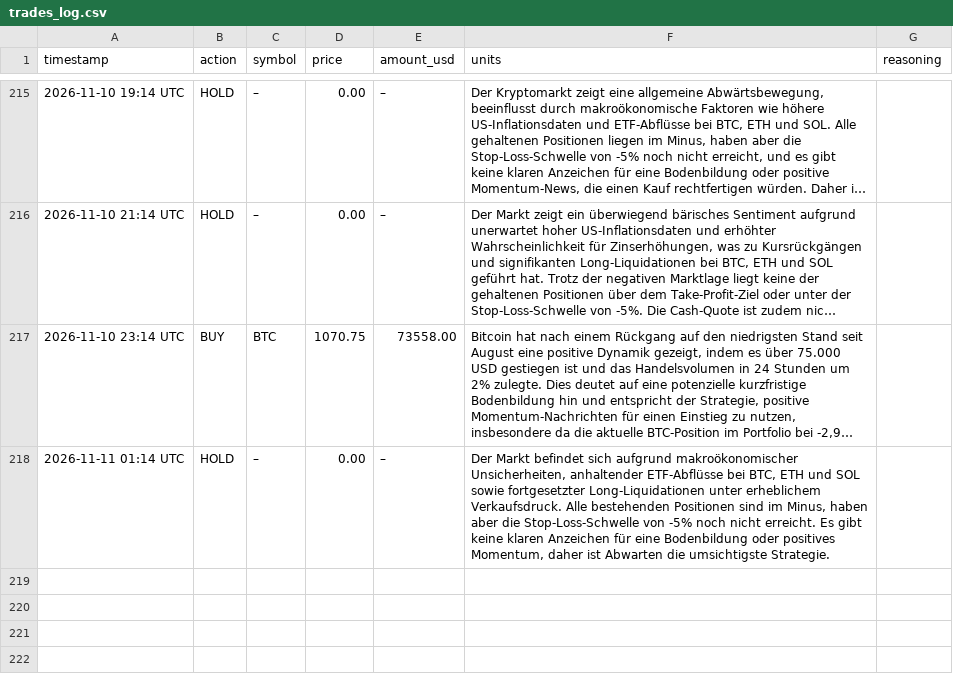
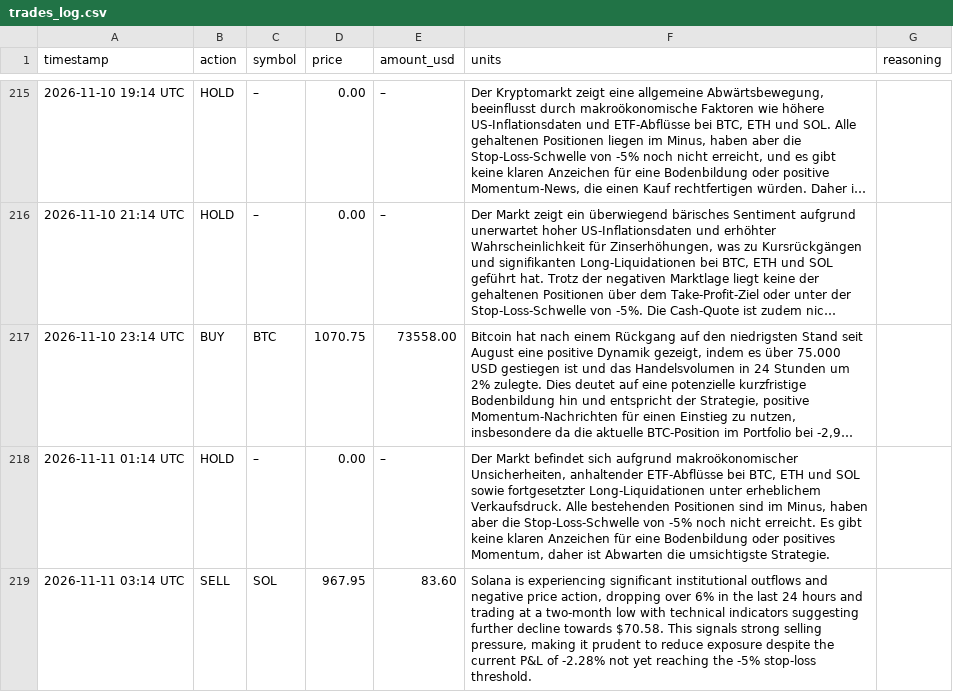
Before and after one commit to hrsnr/crypto_bot, a CSV file: trades_log.csv, drawn as a sheet; only a part is shown, gaps mark what is left out; long unchanged cells end in ….

```diff
--- a/trades_log.csv
+++ b/trades_log.csv
@@ -218 +218,2 @@ timestamp,action,symbol,price,amount_usd,units,reasoning
 2026-11-11 01:14 UTC,HOLD,–,0.00,–,"Der Markt befindet sich aufgrund makroökonomischer Unsicherheiten, anhaltender ETF-Abflüsse bei BTC, ETH und SOL sowie fortgesetzter Long-Liquidationen unter erheblichem Verkaufsdruck. Alle bestehenden Positionen sind im Minus, haben aber die Stop-Loss-Schwelle von -5% noch nicht erreicht. Es gibt keine klaren Anzeichen für eine Bodenbildung oder positives Momentum, daher ist Abwarten die umsichtigste Strategie."
+2026-11-11 03:14 UTC,SELL,SOL,967.95,83.60,"Solana is experiencing significant institutional outflows and negative price action, dropping over 6% in the last 24 hours and trading at a two-month low with technical indicators suggesting further decline towards $70.58. This signals strong selling pressure, making it prudent to reduce exposure despite the current P&L of -2.28% not yet reaching the -5% stop-loss threshold."
```
Also changed, not shown: portfolio_history.csv, 1 other file.
